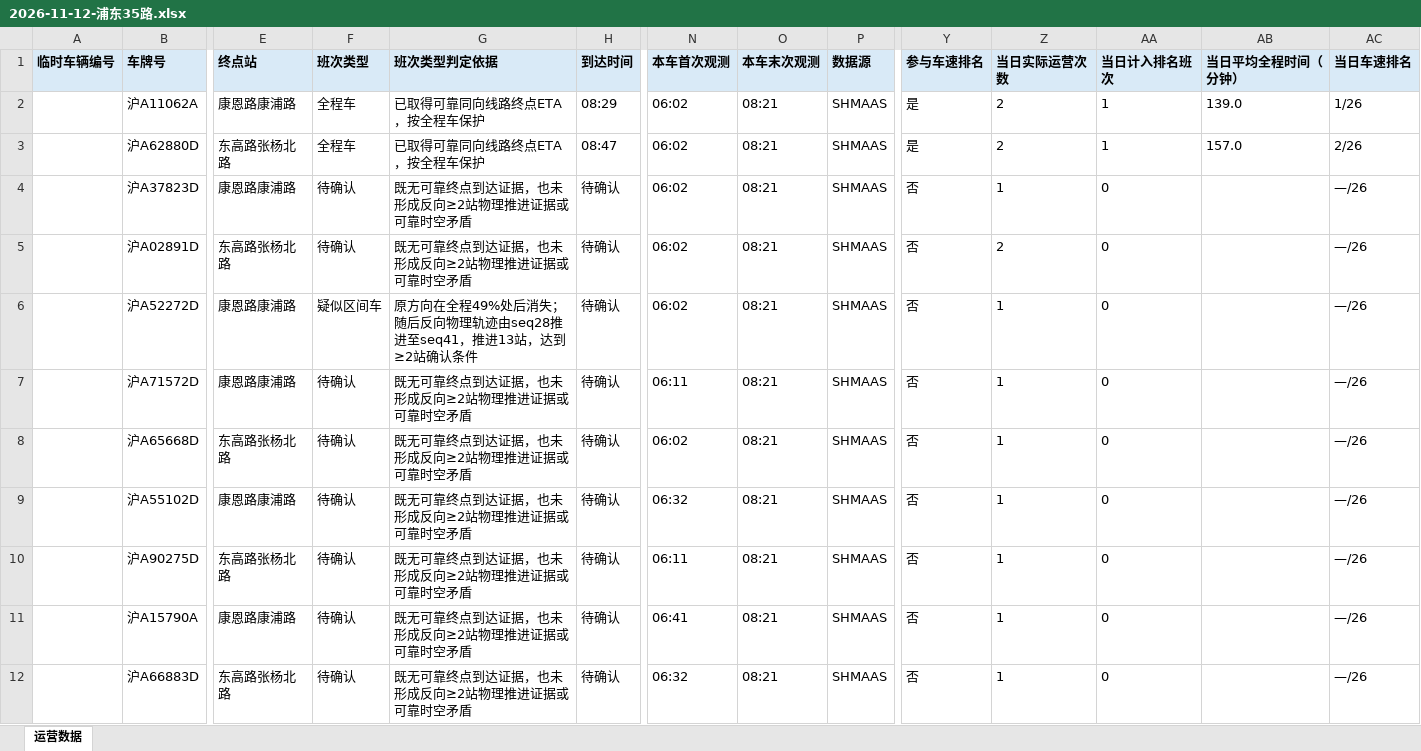
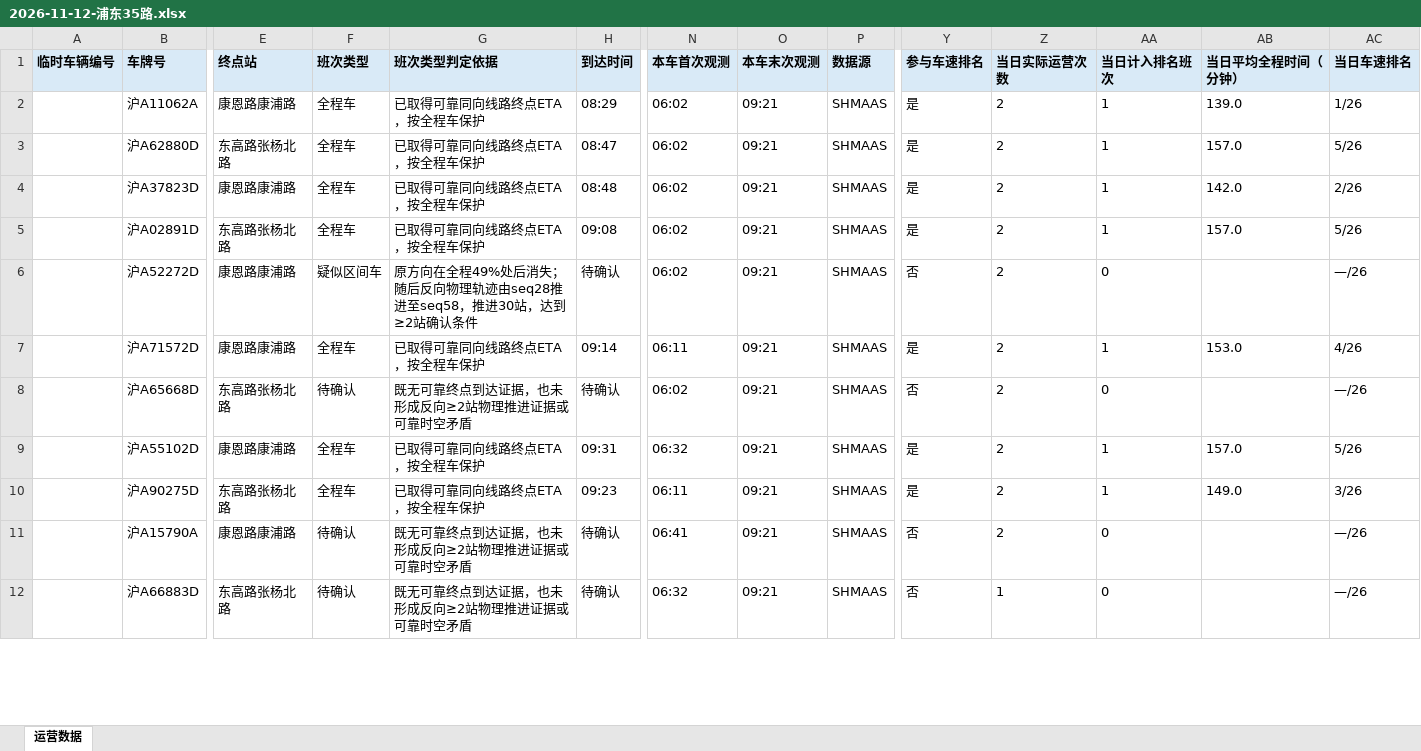
Before and after one commit to lilyQ-stack/shanghai-bus-operations, an Excel workbook: data/export/2026-11-12-浦东35路.xlsx, sheet 运营数据, drawn as a sheet; only a part is shown, gaps mark what is left out; values as stored, in another font and other column widths than the file's, no borders; removed rows and columns are numbered as before the commit, all else as after; rows hold the shown columns only; the diff covers the shown part only; the diff names each change by its address in the sheet, - before the commit and + after, or states it on an @@ line.

```diff
--- a/data/export/2026-11-12-浦东35路.xlsx (sheet 运营数据)
+++ b/data/export/2026-11-12-浦东35路.xlsx (sheet 运营数据)
-O2:O3 (本车末次观测): 08:21
+O2:O3 (本车末次观测): 09:21
-AC3 (当日车速排名): 2/26
+AC3 (当日车速排名): 5/26
-row 4:  | 沪A37823D | 康恩路康浦路 | 待确认 | 既无可靠终点到达证据，也未形成反向≥2站物理推进证据或可靠时空矛盾 | 待确认 | 06:02 | 08:21 | SHMAAS | 否 | 1 | 0 |  | —/26
-row 5:  | 沪A02891D | 东高路张杨北路 | 待确认 | 既无可靠终点到达证据，也未形成反向≥2站物理推进证据或可靠时空矛盾 | 待确认 | 06:02 | 08:21 | SHMAAS | 否 | 2 | 0 |  | —/26
+row 4:  | 沪A37823D | 康恩路康浦路 | 全程车 | 已取得可靠同向线路终点ETA，按全程车保护 | 08:48 | 06:02 | 09:21 | SHMAAS | 是 | 2 | 1 | 142.0 | 2/26
+row 5:  | 沪A02891D | 东高路张杨北路 | 全程车 | 已取得可靠同向线路终点ETA，按全程车保护 | 09:08 | 06:02 | 09:21 | SHMAAS | 是 | 2 | 1 | 157.0 | 5/26
-G6 (班次类型判定依据): …seq28推进至seq41，推进13站，达到…
+G6 (班次类型判定依据): …seq28推进至seq58，推进30站，达到…
-O6 (本车末次观测): 08:21
+O6 (本车末次观测): 09:21
-Z6 (当日实际运营次数): 1
+Z6 (当日实际运营次数): 2
-row 7:  | 沪A71572D | 康恩路康浦路 | 待确认 | 既无可靠终点到达证据，也未形成反向≥2站物理推进证据或可靠时空矛盾 | 待确认 | 06:11 | 08:21 | SHMAAS | 否 | 1 | 0 |  | —/26
+row 7:  | 沪A71572D | 康恩路康浦路 | 全程车 | 已取得可靠同向线路终点ETA，按全程车保护 | 09:14 | 06:11 | 09:21 | SHMAAS | 是 | 2 | 1 | 153.0 | 4/26
-O8 (本车末次观测): 08:21
+O8 (本车末次观测): 09:21
-Z8 (当日实际运营次数): 1
+Z8 (当日实际运营次数): 2
-row 9:  | 沪A55102D | 康恩路康浦路 | 待确认 | 既无可靠终点到达证据，也未形成反向≥2站物理推进证据或可靠时空矛盾 | 待确认 | 06:32 | 08:21 | SHMAAS | 否 | 1 | 0 |  | —/26
-row 10:  | 沪A90275D | 东高路张杨北路 | 待确认 | 既无可靠终点到达证据，也未形成反向≥2站物理推进证据或可靠时空矛盾 | 待确认 | 06:11 | 08:21 | SHMAAS | 否 | 1 | 0 |  | —/26
+row 9:  | 沪A55102D | 康恩路康浦路 | 全程车 | 已取得可靠同向线路终点ETA，按全程车保护 | 09:31 | 06:32 | 09:21 | SHMAAS | 是 | 2 | 1 | 157.0 | 5/26
+row 10:  | 沪A90275D | 东高路张杨北路 | 全程车 | 已取得可靠同向线路终点ETA，按全程车保护 | 09:23 | 06:11 | 09:21 | SHMAAS | 是 | 2 | 1 | 149.0 | 3/26
-O11:O12 (本车末次观测): 08:21
+O11:O12 (本车末次观测): 09:21
-Z11 (当日实际运营次数): 1
+Z11 (当日实际运营次数): 2
```
Also changed, not shown: 7 added rows and 22 edited cells elsewhere in this sheet, data/export/2026-11-12-182路.xlsx, data/export/2026-11-12-operations.xlsx, 7 other files.
